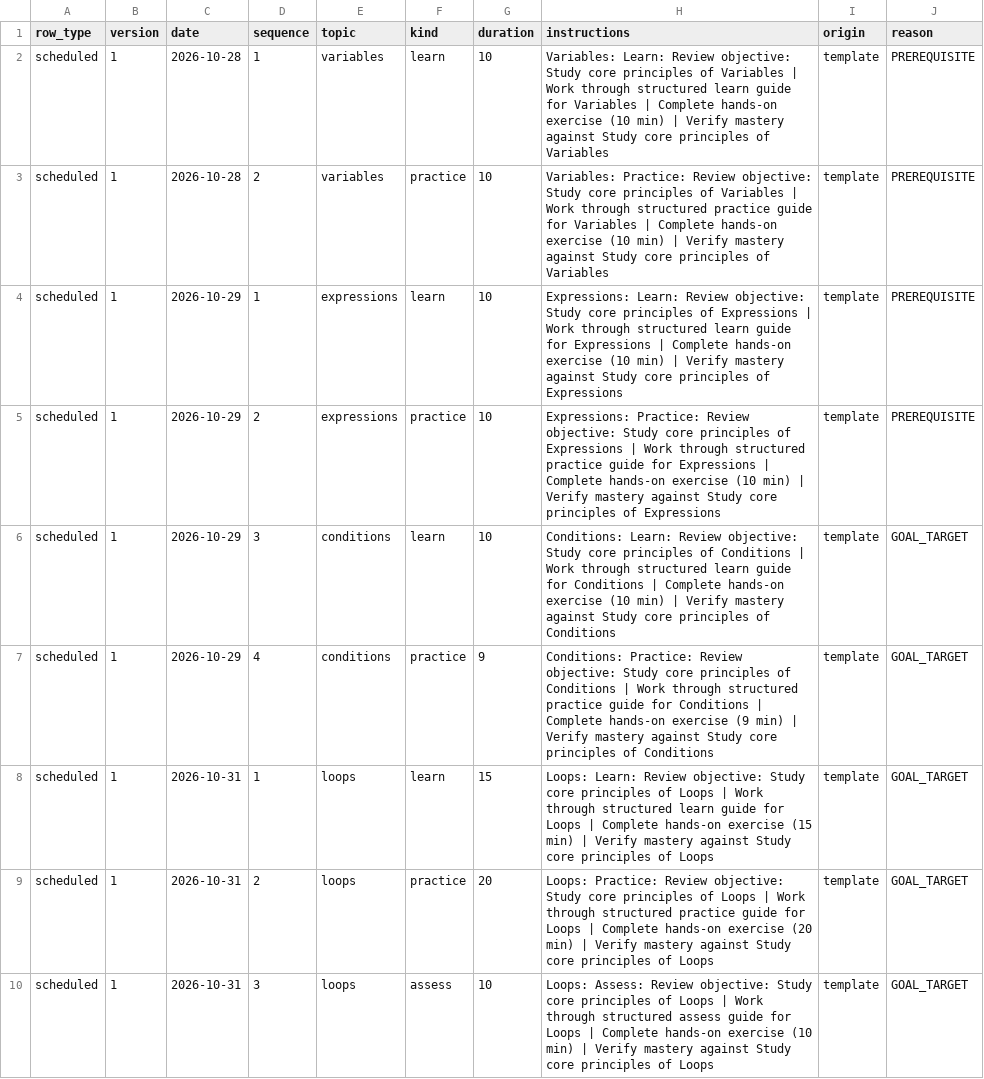
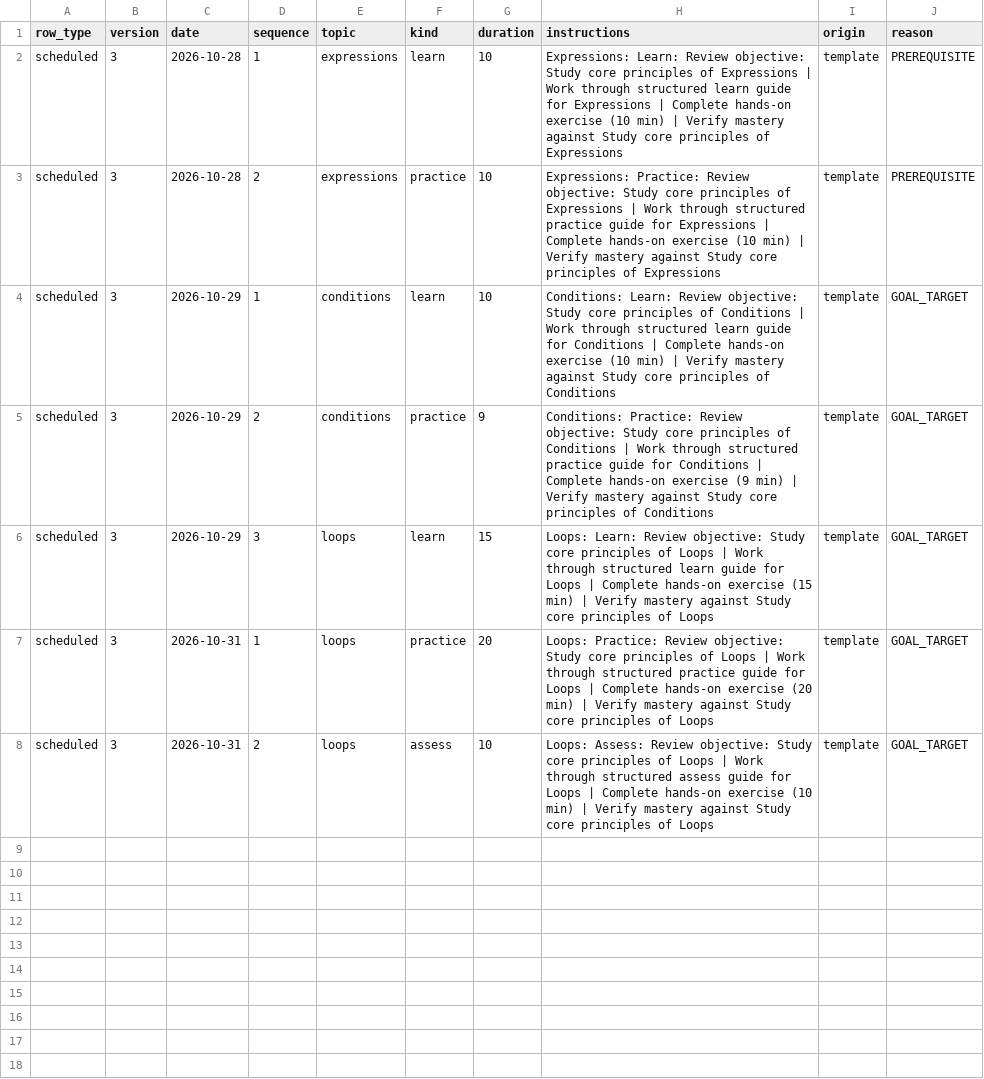
Before and after one commit to SarthakThrishuleshwar/PrepWise, a CSV file: demo_outputs/plan_v1_export.csv, drawn as a sheet.

```diff
--- a/demo_outputs/plan_v1_export.csv
+++ b/demo_outputs/plan_v1_export.csv
@@ -1,10 +1,8 @@
 row_type,version,date,sequence,topic,kind,duration,instructions,origin,reason
-scheduled,1,2026-10-28,1,variables,learn,10,Variables: Learn: Review objective: Study core principles of Variables | Work through structured learn guide for Variables | Complete hands-on exercise (10 min) | Verify mastery against Study core principles of Variables,template,PREREQUISITE
-scheduled,1,2026-10-28,2,variables,practice,10,Variables: Practice: Review objective: Study core principles of Variables | Work through structured practice guide for Variables | Complete hands-on exercise (10 min) | Verify mastery against Study core principles of Variables,template,PREREQUISITE
-scheduled,1,2026-10-29,1,expressions,learn,10,Expressions: Learn: Review objective: Study core principles of Expressions | Work through structured learn guide for Expressions | Complete hands-on exercise (10 min) | Verify mastery against Study core principles of Expressions,template,PREREQUISITE
-scheduled,1,2026-10-29,2,expressions,practice,10,Expressions: Practice: Review objective: Study core principles of Expressions | Work through structured practice guide for Expressions | Complete hands-on exercise (10 min) | Verify mastery against Study core principles of Expressions,template,PREREQUISITE
-scheduled,1,2026-10-29,3,conditions,learn,10,Conditions: Learn: Review objective: Study core principles of Conditions | Work through structured learn guide for Conditions | Complete hands-on exercise (10 min) | Verify mastery against Study core principles of Conditions,template,GOAL_TARGET
-scheduled,1,2026-10-29,4,conditions,practice,9,Conditions: Practice: Review objective: Study core principles of Conditions | Work through structured practice guide for Conditions | Complete hands-on exercise (9 min) | Verify mastery against Study core principles of Conditions,template,GOAL_TARGET
-scheduled,1,2026-10-31,1,loops,learn,15,Loops: Learn: Review objective: Study core principles of Loops | Work through structured learn guide for Loops | Complete hands-on exercise (15 min) | Verify mastery against Study core principles of Loops,template,GOAL_TARGET
-scheduled,1,2026-10-31,2,loops,practice,20,Loops: Practice: Review objective: Study core principles of Loops | Work through structured practice guide for Loops | Complete hands-on exercise (20 min) | Verify mastery against Study core principles of Loops,template,GOAL_TARGET
-scheduled,1,2026-10-31,3,loops,assess,10,Loops: Assess: Review objective: Study core principles of Loops | Work through structured assess guide for Loops | Complete hands-on exercise (10 min) | Verify mastery against Study core principles of Loops,template,GOAL_TARGET
+scheduled,3,2026-10-28,1,expressions,learn,10,Expressions: Learn: Review objective: Study core principles of Expressions | Work through structured learn guide for Expressions | Complete hands-on exercise (10 min) | Verify mastery against Study core principles of Expressions,template,PREREQUISITE
+scheduled,3,2026-10-28,2,expressions,practice,10,Expressions: Practice: Review objective: Study core principles of Expressions | Work through structured practice guide for Expressions | Complete hands-on exercise (10 min) | Verify mastery against Study core principles of Expressions,template,PREREQUISITE
+scheduled,3,2026-10-29,1,conditions,learn,10,Conditions: Learn: Review objective: Study core principles of Conditions | Work through structured learn guide for Conditions | Complete hands-on exercise (10 min) | Verify mastery against Study core principles of Conditions,template,GOAL_TARGET
+scheduled,3,2026-10-29,2,conditions,practice,9,Conditions: Practice: Review objective: Study core principles of Conditions | Work through structured practice guide for Conditions | Complete hands-on exercise (9 min) | Verify mastery against Study core principles of Conditions,template,GOAL_TARGET
+scheduled,3,2026-10-29,3,loops,learn,15,Loops: Learn: Review objective: Study core principles of Loops | Work through structured learn guide for Loops | Complete hands-on exercise (15 min) | Verify mastery against Study core principles of Loops,template,GOAL_TARGET
+scheduled,3,2026-10-31,1,loops,practice,20,Loops: Practice: Review objective: Study core principles of Loops | Work through structured practice guide for Loops | Complete hands-on exercise (20 min) | Verify mastery against Study core principles of Loops,template,GOAL_TARGET
+scheduled,3,2026-10-31,2,loops,assess,10,Loops: Assess: Review objective: Study core principles of Loops | Work through structured assess guide for Loops | Complete hands-on exercise (10 min) | Verify mastery against Study core principles of Loops,template,GOAL_TARGET
```
Also changed, not shown: demo_outputs/plan_v2_export.csv, 13 other files.
